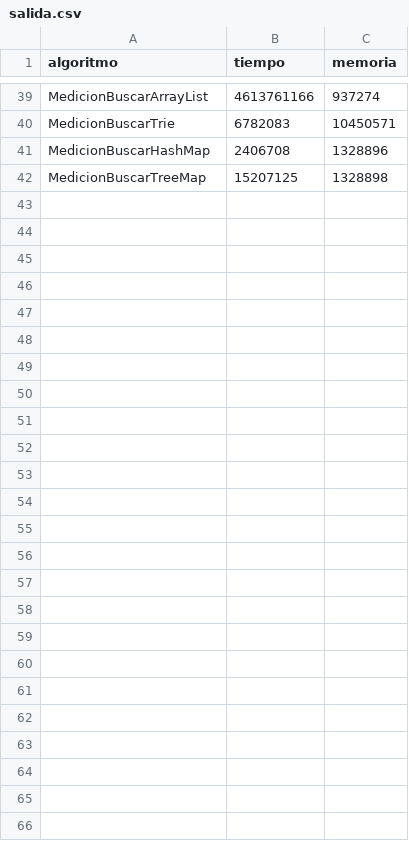
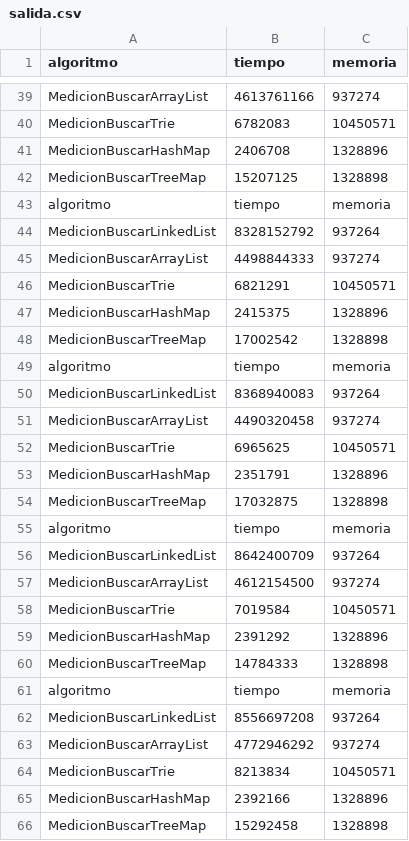
Before and after one commit to fedepds/Portafolio-AED-2024, a CSV file: EQUIPO/UT6_TA3/src/salida.csv, drawn as a sheet; only a part is shown, gaps mark what is left out.

```diff
--- a/EQUIPO/UT6_TA3/src/salida.csv
+++ b/EQUIPO/UT6_TA3/src/salida.csv
@@ -42 +42,25 @@ MedicionBuscarHashMap,2406708,1328896
 MedicionBuscarTreeMap,15207125,1328898
+algoritmo,tiempo,memoria
+MedicionBuscarLinkedList,8328152792,937264
+MedicionBuscarArrayList,4498844333,937274
+MedicionBuscarTrie,6821291,10450571
+MedicionBuscarHashMap,2415375,1328896
+MedicionBuscarTreeMap,17002542,1328898
+algoritmo,tiempo,memoria
+MedicionBuscarLinkedList,8368940083,937264
+MedicionBuscarArrayList,4490320458,937274
+MedicionBuscarTrie,6965625,10450571
+MedicionBuscarHashMap,2351791,1328896
+MedicionBuscarTreeMap,17032875,1328898
+algoritmo,tiempo,memoria
+MedicionBuscarLinkedList,8642400709,937264
+MedicionBuscarArrayList,4612154500,937274
+MedicionBuscarTrie,7019584,10450571
+MedicionBuscarHashMap,2391292,1328896
+MedicionBuscarTreeMap,14784333,1328898
+algoritmo,tiempo,memoria
+MedicionBuscarLinkedList,8556697208,937264
+MedicionBuscarArrayList,4772946292,937274
+MedicionBuscarTrie,8213834,10450571
+MedicionBuscarHashMap,2392166,1328896
+MedicionBuscarTreeMap,15292458,1328898
```
Also changed, not shown: 2 other files.
